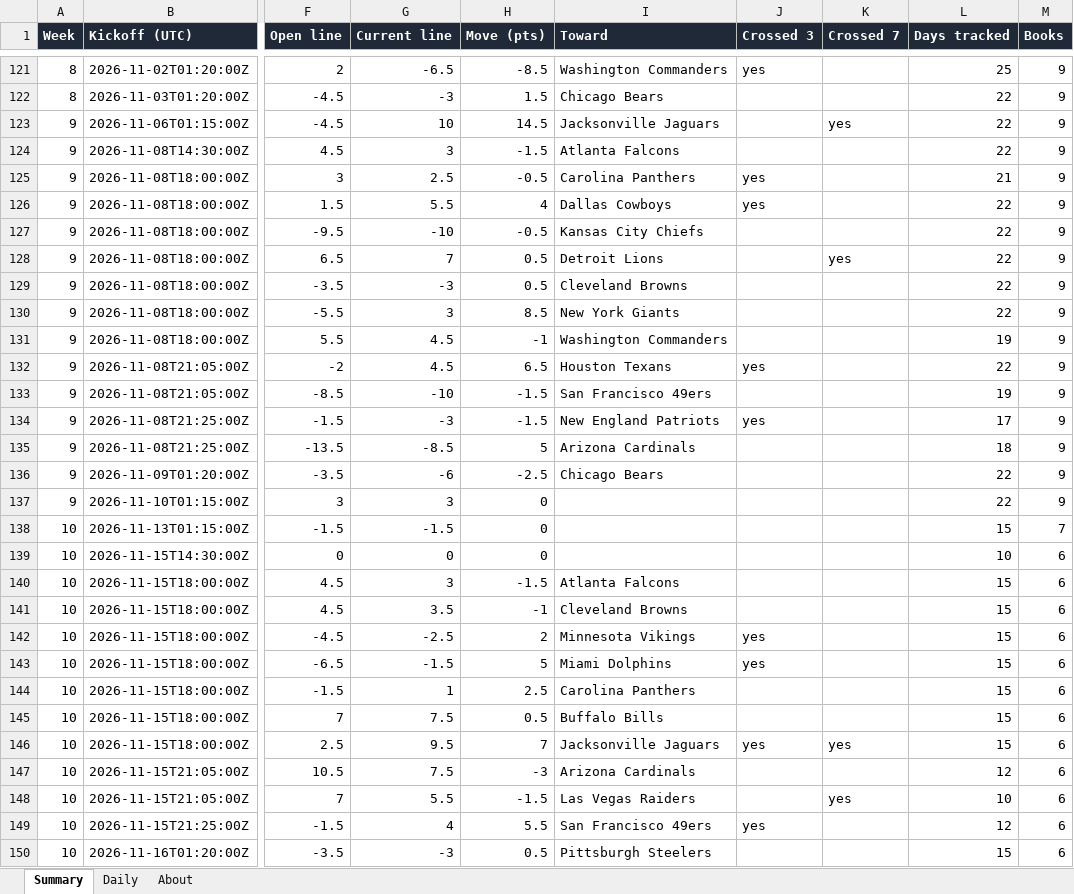
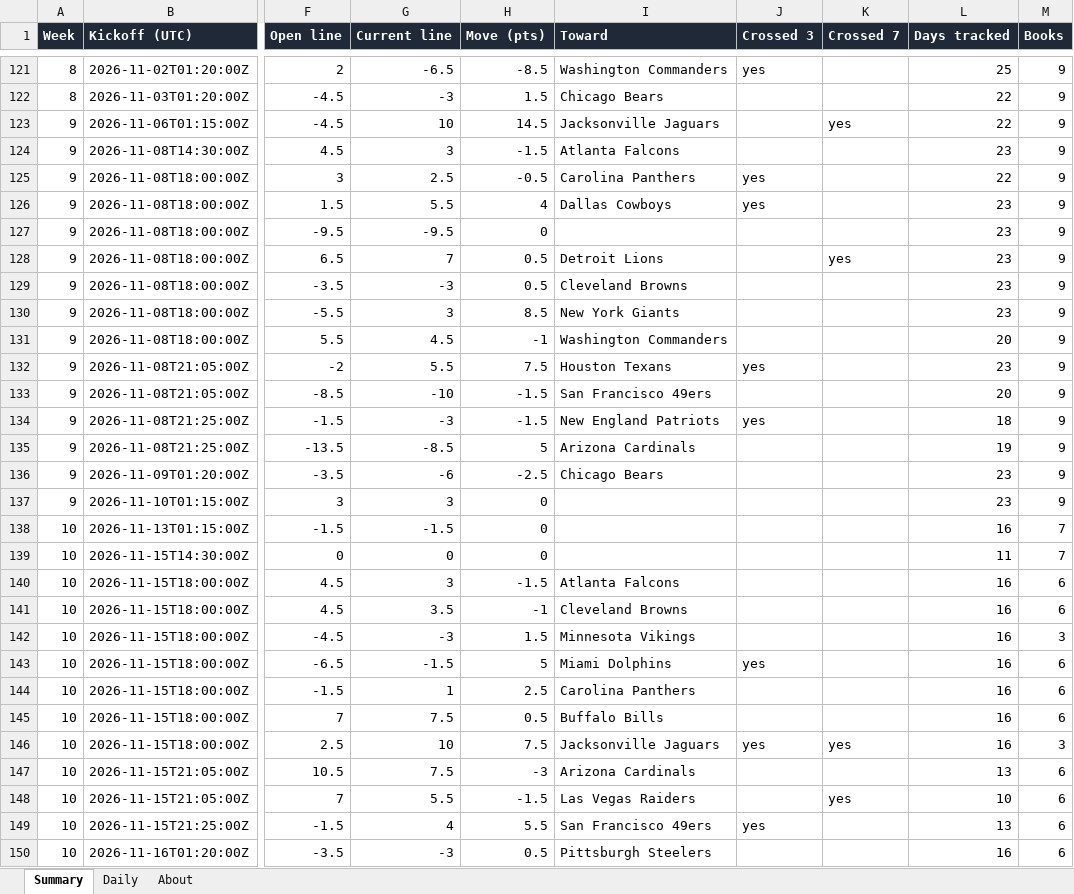
Before and after one commit to G4-Admin/nfl-line-tracker, an Excel workbook: data/lines_master.xlsx, sheet Summary, drawn as a sheet; only a part is shown, gaps mark what is left out; values as stored, in another font and other column widths than the file's, no borders; the diff covers the shown part only; the diff names each change by its address in the sheet, - before the commit and + after, or states it on an @@ line.

```diff
--- a/data/lines_master.xlsx (sheet Summary)
+++ b/data/lines_master.xlsx (sheet Summary)
-L124 (Days tracked): 22
+L124 (Days tracked): 23
-L125 (Days tracked): 21
+L125 (Days tracked): 22
-L126:L130 (Days tracked): 22
+L126:L130 (Days tracked): 23
-G127 (Current line): -10
+G127 (Current line): -9.5
-H127 (Move (pts)): -0.5
+H127 (Move (pts)): 0
-I127 (Toward): Kansas City Chiefs
+I127 (Toward): (empty)
-L131 (Days tracked): 19
+L131 (Days tracked): 20
-G132 (Current line): 4.5
+G132 (Current line): 5.5
-H132 (Move (pts)): 6.5
+H132 (Move (pts)): 7.5
-L132 (Days tracked): 22
+L132 (Days tracked): 23
-L133 (Days tracked): 19
+L133 (Days tracked): 20
-L134 (Days tracked): 17
+L134 (Days tracked): 18
-L135 (Days tracked): 18
+L135 (Days tracked): 19
-L136:L137 (Days tracked): 22
+L136:L137 (Days tracked): 23
-L138 (Days tracked): 15
+L138 (Days tracked): 16
-L139 (Days tracked): 10
+L139 (Days tracked): 11
-M139 (Books): 6
+M139 (Books): 7
-L140:L146 (Days tracked): 15
+L140:L146 (Days tracked): 16
-G142 (Current line): -2.5
+G142 (Current line): -3
-H142 (Move (pts)): 2
+H142 (Move (pts)): 1.5
-J142 (Crossed 3): yes
+J142 (Crossed 3): (empty)
-M142 (Books): 6
+M142 (Books): 3
-G146 (Current line): 9.5
+G146 (Current line): 10
-H146 (Move (pts)): 7
+H146 (Move (pts)): 7.5
-M146 (Books): 6
+M146 (Books): 3
-L147 (Days tracked): 12
+L147 (Days tracked): 13
-L149 (Days tracked): 12
+L149 (Days tracked): 13
-L150 (Days tracked): 15
+L150 (Days tracked): 16
```
Also changed, not shown: 1 edited cell elsewhere in this sheet, sheet Daily, sheet About, 6 other files.
